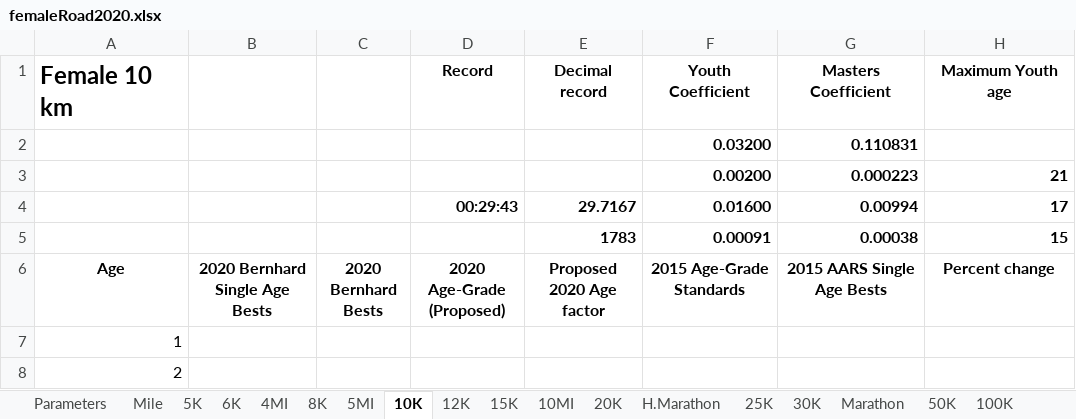
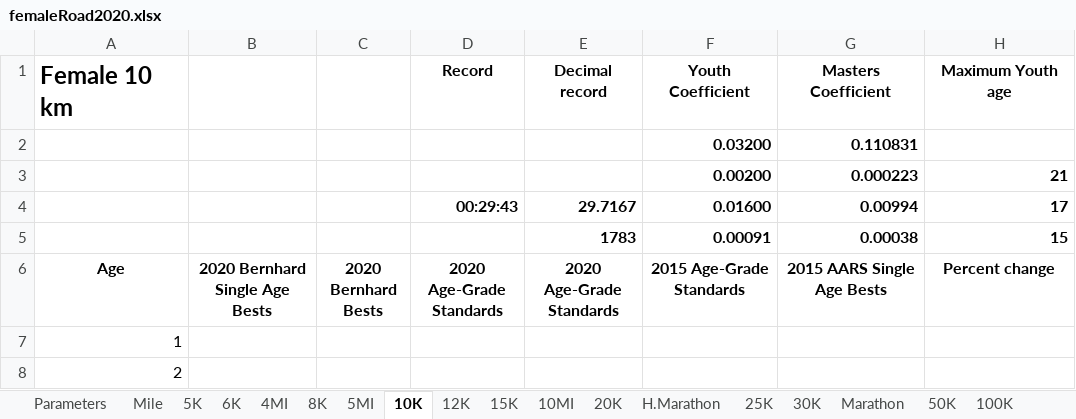
Before and after one commit to AlanLyttonJones/Age-Grade-Tables, an Excel workbook: 2020 Files/femaleRoad2020.xlsx, sheet 10K, drawn as a sheet; only a part is shown; values as stored, in another font and other column widths than the file's, no borders; charts and pictures not drawn; the diff names each change by its address in the sheet, - before the commit and + after, or states it on an @@ line.

Commit message:
2020 Age Grade tables for RunScore

```diff
--- a/2020 Files/femaleRoad2020.xlsx (sheet 10K)
+++ b/2020 Files/femaleRoad2020.xlsx (sheet 10K)
-D6: 2020 Age-Grade (Proposed)
+D6: 2020 Age-Grade Standards
-E6: Proposed 2020 Age factor
+E6: 2020 Age-Grade Standards
```
Also changed, not shown: charts or pictures, 2 other files.
